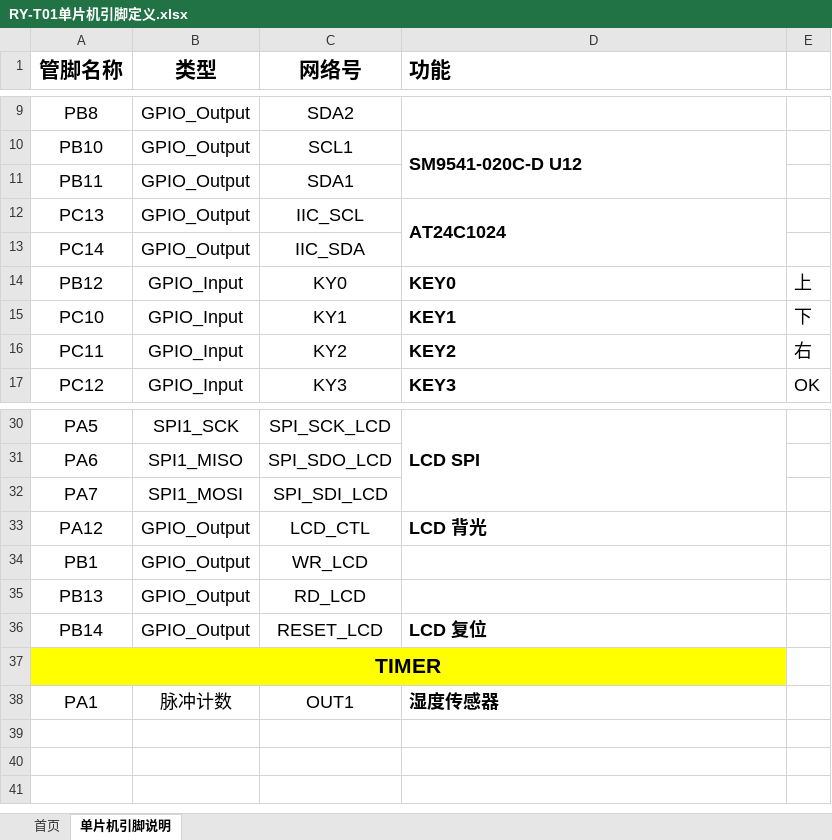
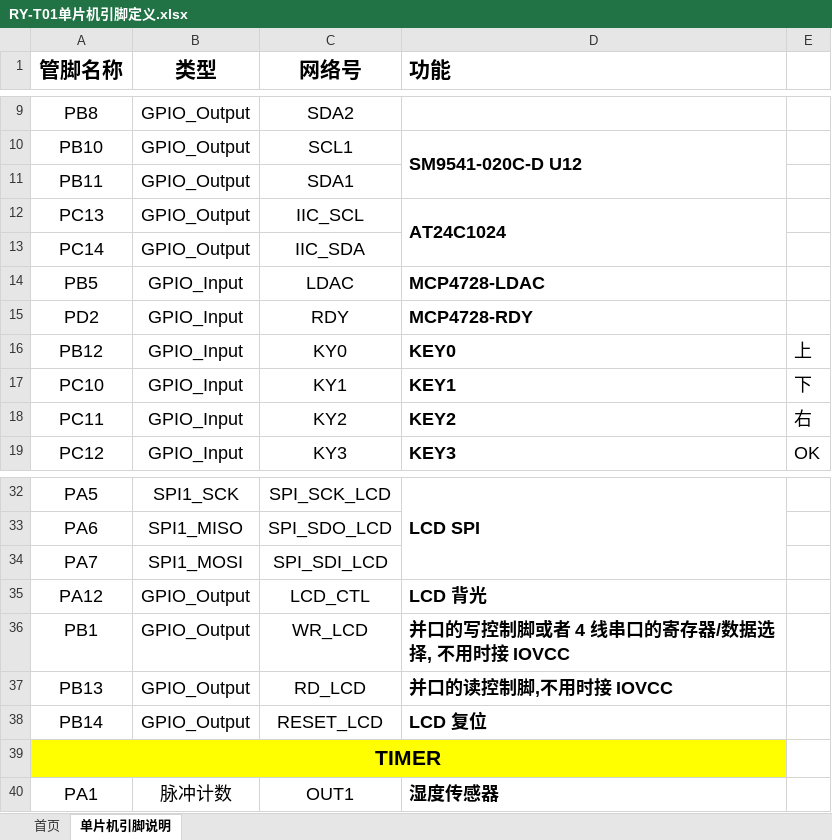
Before and after one commit to denghengli/RY-T01_WYL, an Excel workbook: 设计文档/RY-T01单片机引脚定义.xlsx, sheet 单片机引脚说明, drawn as a sheet; only a part is shown, gaps mark what is left out; values as stored, in another font and other column widths than the file's, no borders; charts and pictures not drawn; addresses are those after the commit; the diff names each change by its address in the sheet, - before the commit and + after, or states it on an @@ line.

```diff
--- a/设计文档/RY-T01单片机引脚定义.xlsx (sheet 单片机引脚说明)
+++ b/设计文档/RY-T01单片机引脚定义.xlsx (sheet 单片机引脚说明)
+row 14: PB5 | GPIO_Input | LDAC | MCP4728-LDAC
+row 15: PD2 | GPIO_Input | RDY | MCP4728-RDY
-D36 (功能): (empty)
+D36 (功能): 并口的写控制脚或者 4 线串口的寄存器/数据选择, 不用时接 IOVCC
-D37 (功能): (empty)
+D37 (功能): 并口的读控制脚,不用时接 IOVCC
```
Also changed, not shown: charts or pictures, 12 other files.
